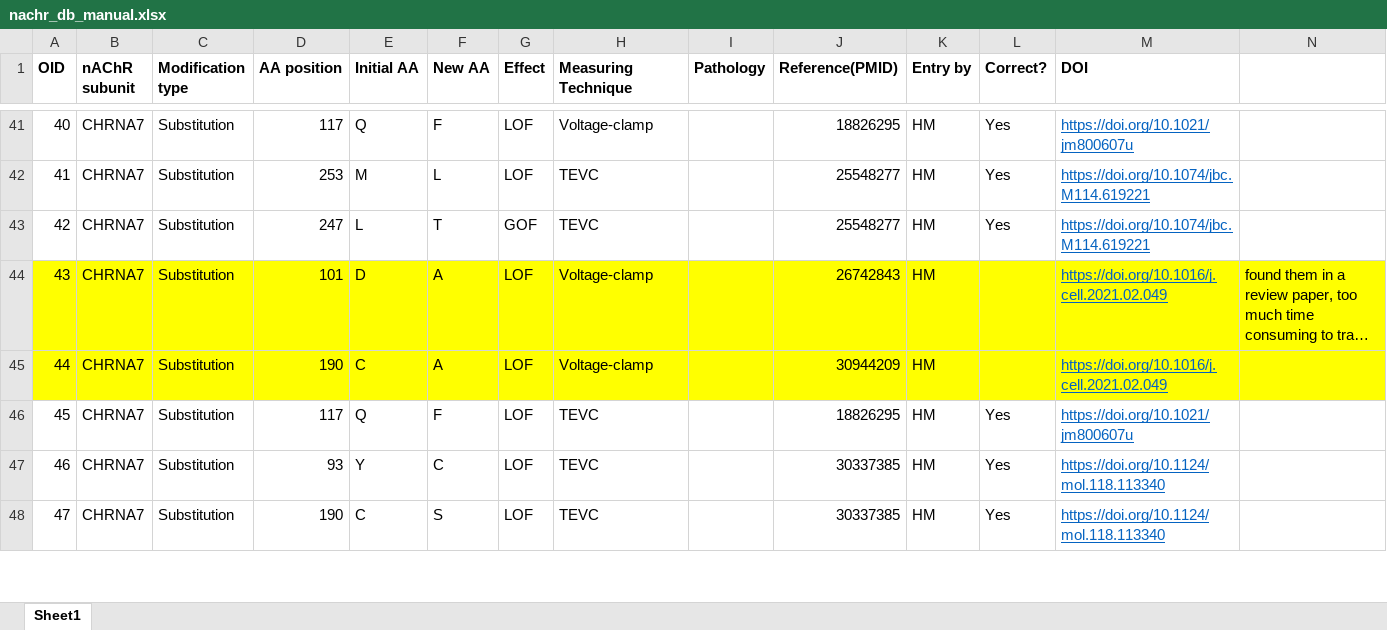
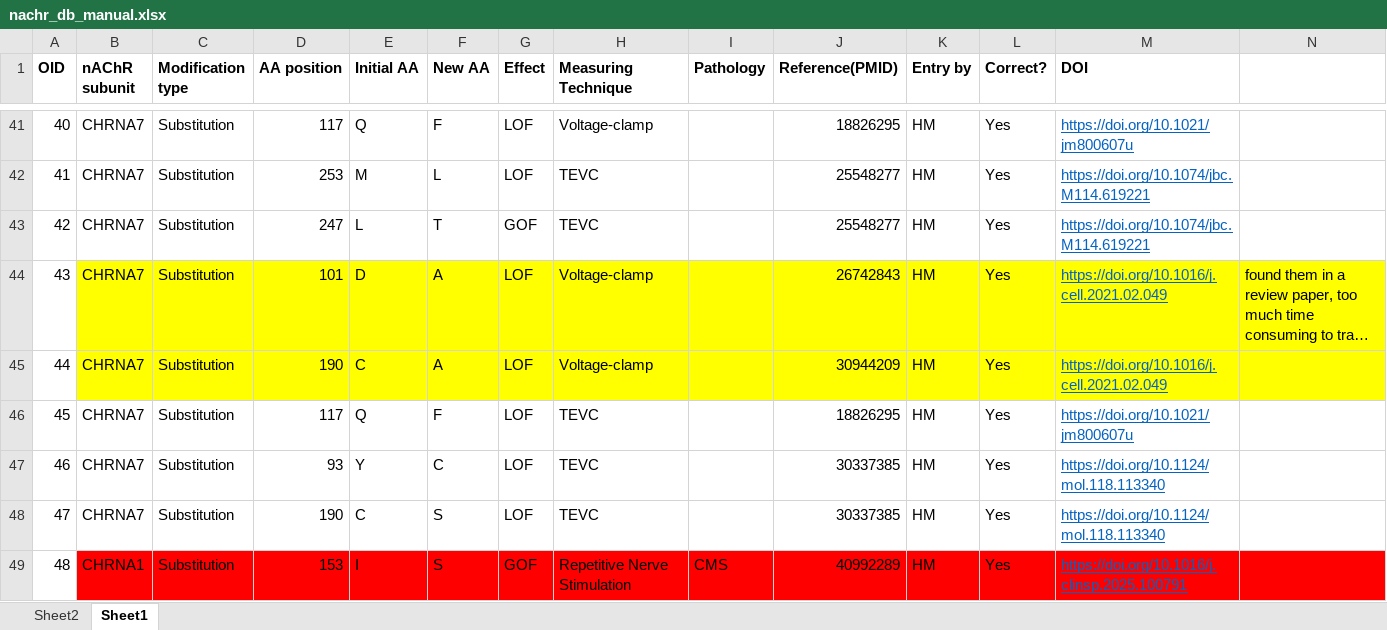
Before and after one commit to hariikk/Variant-Effect-Predictor-for-nAChRs, an Excel workbook: nachr_db_manual.xlsx, sheet Sheet1, drawn as a sheet; only a part is shown, gaps mark what is left out; long unchanged cells end in …; values as stored, in another font and other column widths than the file's, no borders; the diff covers the shown part only; the diff names each change by its address in the sheet, - before the commit and + after, or states it on an @@ line.

Commit message:
chrna2 chrna1 charna7 complete

```diff
--- a/nachr_db_manual.xlsx (sheet Sheet1)
+++ b/nachr_db_manual.xlsx (sheet Sheet1)
+sheet tab: Sheet2
-A44:A45 fill: #FFFF00
+A44:A45 fill: none
-L44:L45 (Correct?): (empty)
+L44:L45 (Correct?): Yes
+row 49: 48 | CHRNA1 | Substitution | 153 | I | S | GOF | Repetitive Nerve Stimulation | CMS | 40992289 | HM | Yes | https://doi.org/10.1016/j.clinsp.2025.100791
```
Also changed, not shown: 55 added rows, 14 edited cells, cell formats and row numbers in column A elsewhere in this sheet, HK Zeiterfassung 2026.xlsx, 1 other file.
